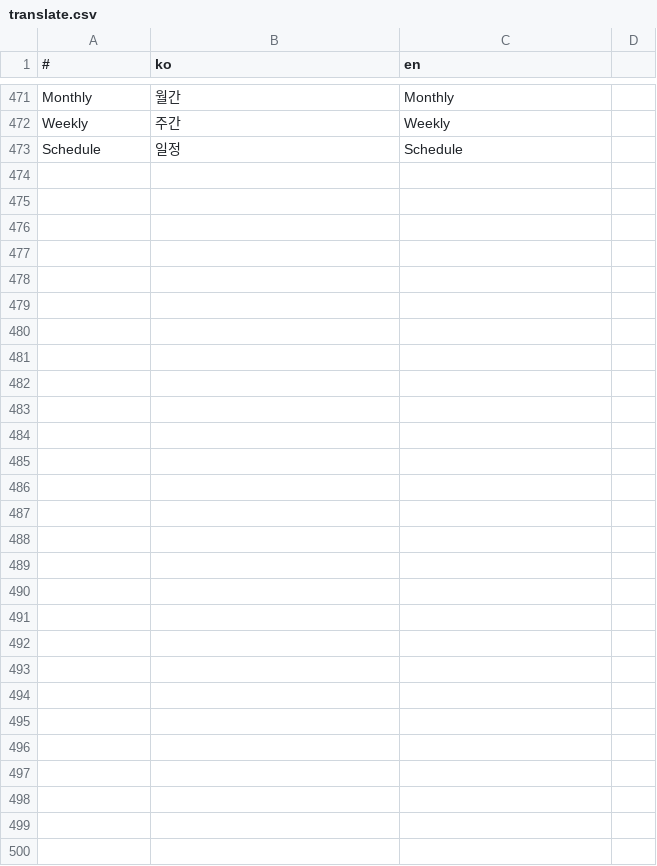
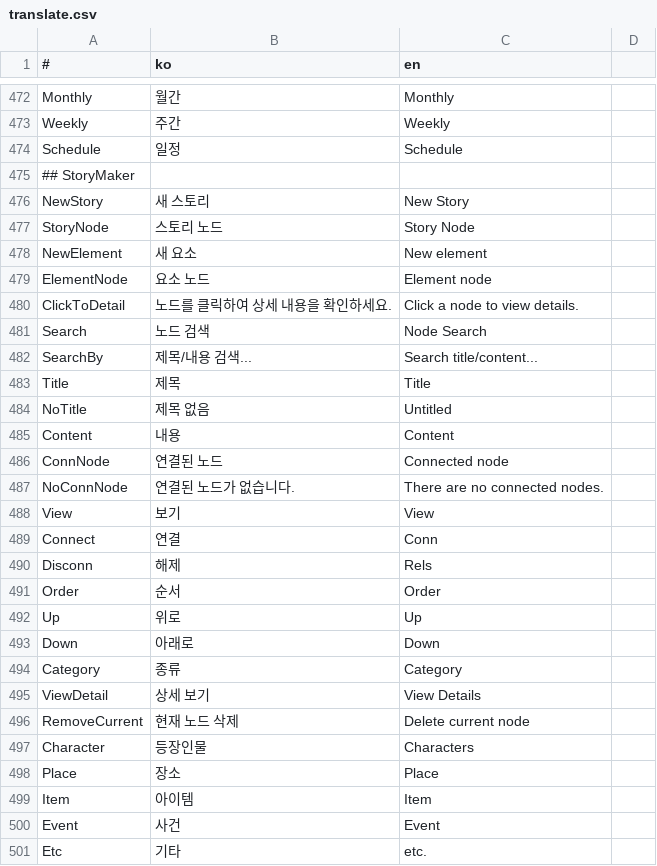
Before and after one commit to is2you2/is2you2.github.io, a CSV file: ember/translate.csv, drawn as a sheet; only a part is shown, gaps mark what is left out; the diff covers the shown part only; the diff names each change by its address in the sheet, - before the commit and + after, or states it on an @@ line.

Commit message:
ember v1.5.0

```diff
--- a/ember/translate.csv
+++ b/ember/translate.csv
+row 475: ## StoryMaker
+row 476: NewStory | 새 스토리 | New Story
+row 477: StoryNode | 스토리 노드 | Story Node
+row 478: NewElement | 새 요소 | New element
+row 479: ElementNode | 요소 노드 | Element node
+row 480: ClickToDetail | 노드를 클릭하여 상세 내용을 확인하세요. | Click a node to view details.
+row 481: Search | 노드 검색 | Node Search
+row 482: SearchBy | 제목/내용 검색... | Search title/content...
+row 483: Title | 제목 | Title
+row 484: NoTitle | 제목 없음 | Untitled
+row 485: Content | 내용 | Content
+row 486: ConnNode | 연결된 노드 | Connected node
+row 487: NoConnNode | 연결된 노드가 없습니다. | There are no connected nodes.
+row 488: View | 보기 | View
+row 489: Connect | 연결 | Conn
+row 490: Disconn | 해제 | Rels
+row 491: Order | 순서 | Order
+row 492: Up | 위로 | Up
+row 493: Down | 아래로 | Down
+row 494: Category | 종류 | Category
+row 495: ViewDetail | 상세 보기 | View Details
+row 496: RemoveCurrent | 현재 노드 삭제 | Delete current node
+row 497: Character | 등장인물 | Characters
+row 498: Place | 장소 | Place
+row 499: Item | 아이템 | Item
+row 500: Event | 사건 | Event
+row 501: Etc | 기타 | etc.
```
Also changed, not shown: 1 added row elsewhere in this file, 25 other files.
